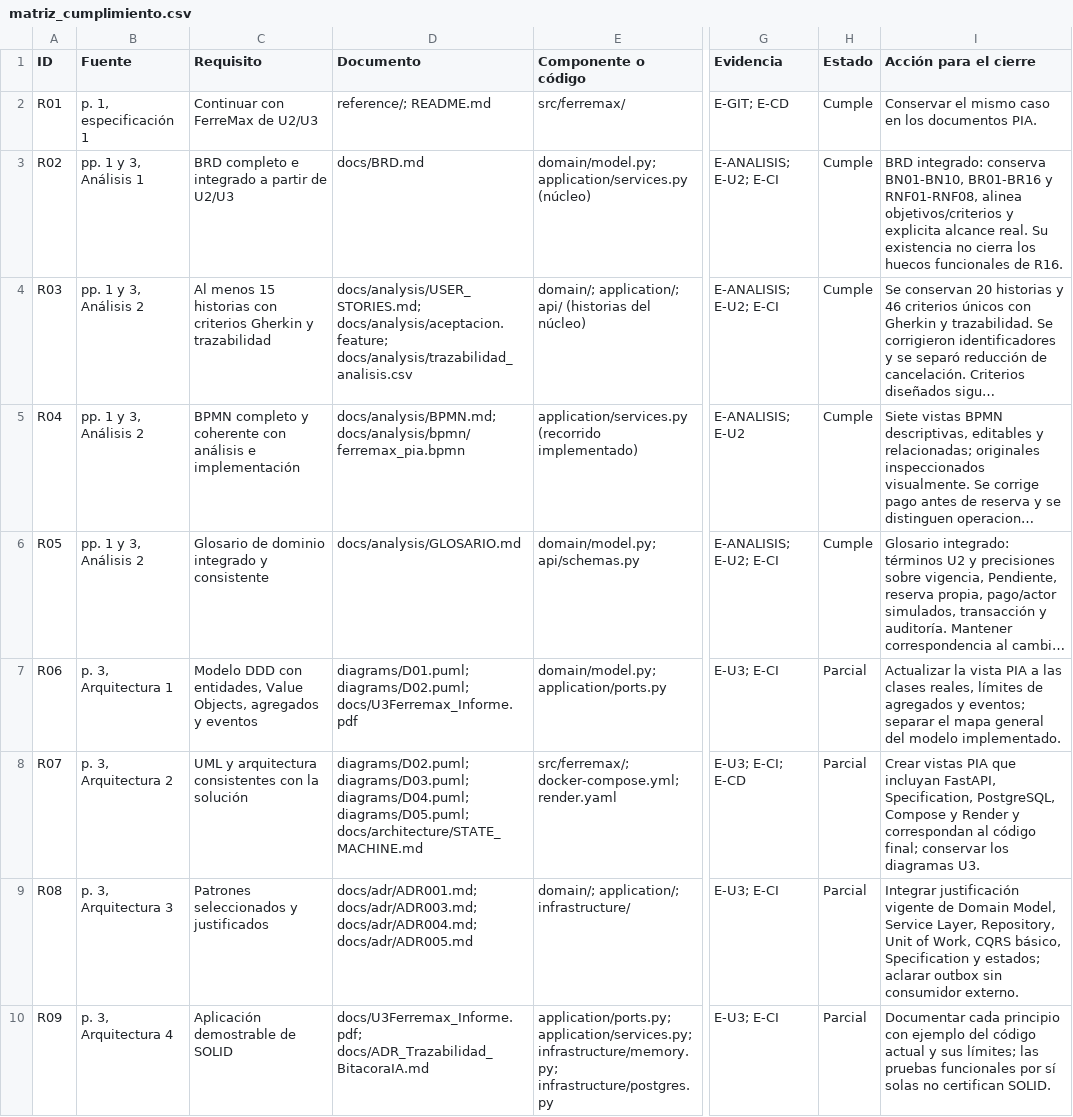
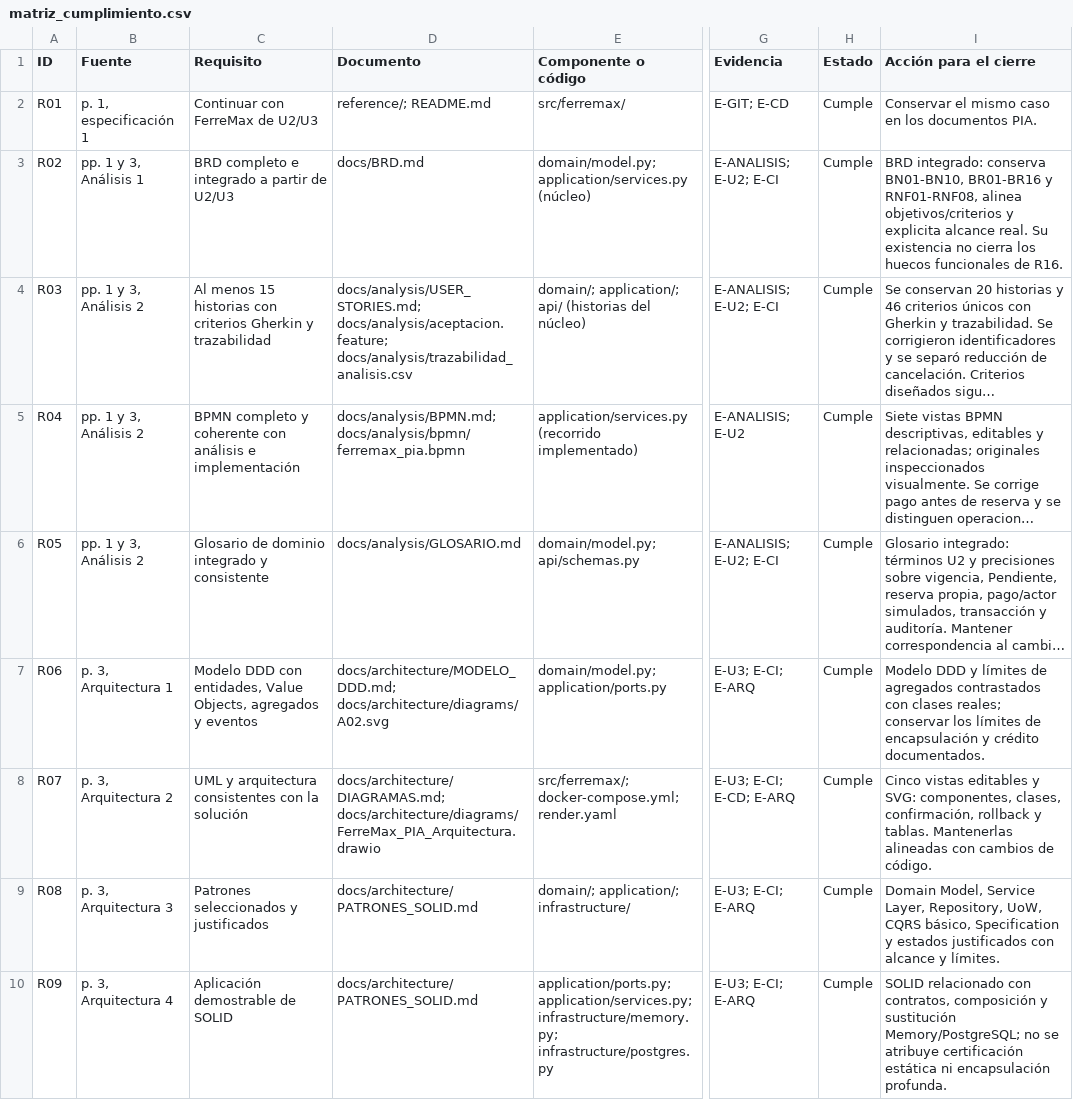
Before and after one commit to Santana-R/ferremax-u3, a CSV file: docs/pia/matriz_cumplimiento.csv, drawn as a sheet; only a part is shown, gaps mark what is left out; long unchanged cells end in …; the diff covers the shown part only; the diff names each change by its address in the sheet, - before the commit and + after, or states it on an @@ line.

Commit message:
PIA: integrar arquitectura, informe, presentación y configuración final de main

```diff
--- a/docs/pia/matriz_cumplimiento.csv
+++ b/docs/pia/matriz_cumplimiento.csv
-D7 (Documento): diagrams/D01.puml; diagrams/D02.puml; docs/U3Ferremax_Informe.pdf
+D7 (Documento): docs/architecture/MODELO_DDD.md; docs/architecture/diagrams/A02.svg
-G7 (Evidencia): E-U3; E-CI
+G7 (Evidencia): E-U3; E-CI; E-ARQ
-H7:H10 (Estado): Parcial
+H7:H10 (Estado): Cumple
-I7 (Acción para el cierre): Actualizar la vista PIA a las clases reales, límites de agregados y eventos; separar el mapa general del modelo implementado.
+I7 (Acción para el cierre): Modelo DDD y límites de agregados contrastados con clases reales; conservar los límites de encapsulación y crédito documentados.
-D8 (Documento): diagrams/D02.puml; diagrams/D03.puml; diagrams/D04.puml; diagrams/D05.puml; docs/architecture/STATE_MACHINE.md
+D8 (Documento): docs/architecture/DIAGRAMAS.md; docs/architecture/diagrams/FerreMax_PIA_Arquitectura.drawio
-G8 (Evidencia): E-U3; E-CI; E-CD
+G8 (Evidencia): E-U3; E-CI; E-CD; E-ARQ
-I8 (Acción para el cierre): Crear vistas PIA que incluyan FastAPI, Specification, PostgreSQL, Compose y Render y correspondan al código final; conservar los diagramas U3.
+I8 (Acción para el cierre): Cinco vistas editables y SVG: componentes, clases, confirmación, rollback y tablas. Mantenerlas alineadas con cambios de código.
-D9 (Documento): docs/adr/ADR001.md; docs/adr/ADR003.md; docs/adr/ADR004.md; docs/adr/ADR005.md
+D9 (Documento): docs/architecture/PATRONES_SOLID.md
-G9:G10 (Evidencia): E-U3; E-CI
+G9:G10 (Evidencia): E-U3; E-CI; E-ARQ
-I9 (Acción para el cierre): Integrar justificación vigente de Domain Model, Service Layer, Repository, Unit of Work, CQRS básico, Specification y estados; aclarar outbox sin consumidor externo.
+I9 (Acción para el cierre): Domain Model, Service Layer, Repository, UoW, CQRS básico, Specification y estados justificados con alcance y límites.
-D10 (Documento): docs/U3Ferremax_Informe.pdf; docs/ADR_Trazabilidad_BitacoraIA.md
+D10 (Documento): docs/architecture/PATRONES_SOLID.md
-I10 (Acción para el cierre): Documentar cada principio con ejemplo del código actual y sus límites; las pruebas funcionales por sí solas no certifican SOLID.
+I10 (Acción para el cierre): SOLID relacionado con contratos, composición y sustitución Memory/PostgreSQL; no se atribuye certificación estática ni encapsulación profunda.
```
Also changed, not shown: 27 edited cells elsewhere in this file, 40 other files.
